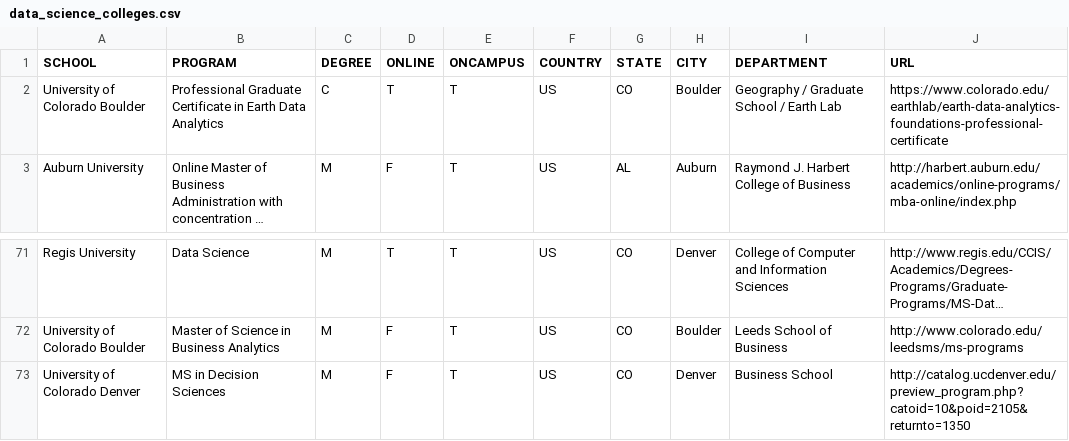
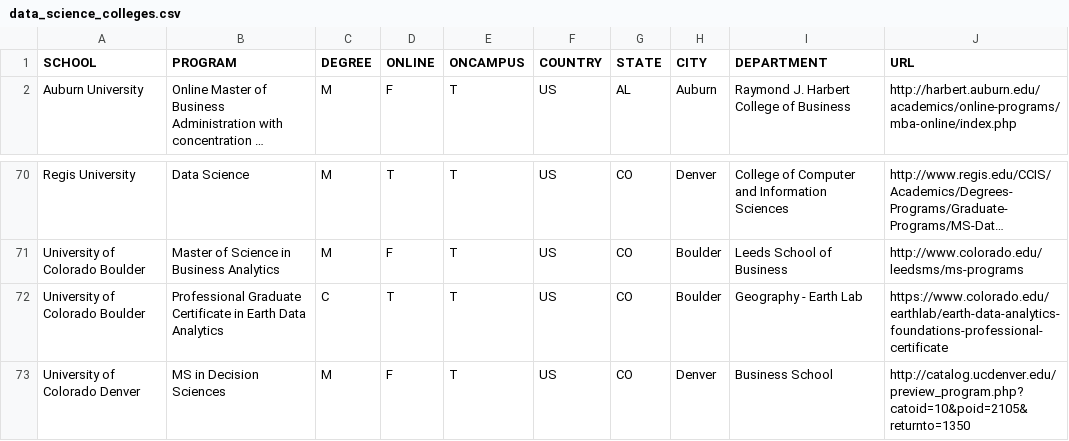
Before and after one commit to ryanswanstrom/awesome-datascience-colleges, a CSV file: data_science_colleges.csv, drawn as a sheet; only a part is shown, gaps mark what is left out; long unchanged cells end in …; removed rows and columns are numbered as before the commit, all else as after; the diff names each change by its address in the sheet, - before the commit and + after, or states it on an @@ line.

Commit message:
moving Boulder earth analytics

```diff
--- a/data_science_colleges.csv
+++ b/data_science_colleges.csv
-row 2: University of Colorado Boulder | Professional Graduate Certificate in Earth Data Analytics | C | T | T | US | CO | Boulder | Geography / Graduate School / Earth Lab | https://www.colorado.edu/earthlab/earth-data-analytics-foundations-professional-certificate
+row 72: University of Colorado Boulder | Professional Graduate Certificate in Earth Data Analytics | C | T | T | US | CO | Boulder | Geography - Earth Lab | https://www.colorado.edu/earthlab/earth-data-analytics-foundations-professional-certificate
```
